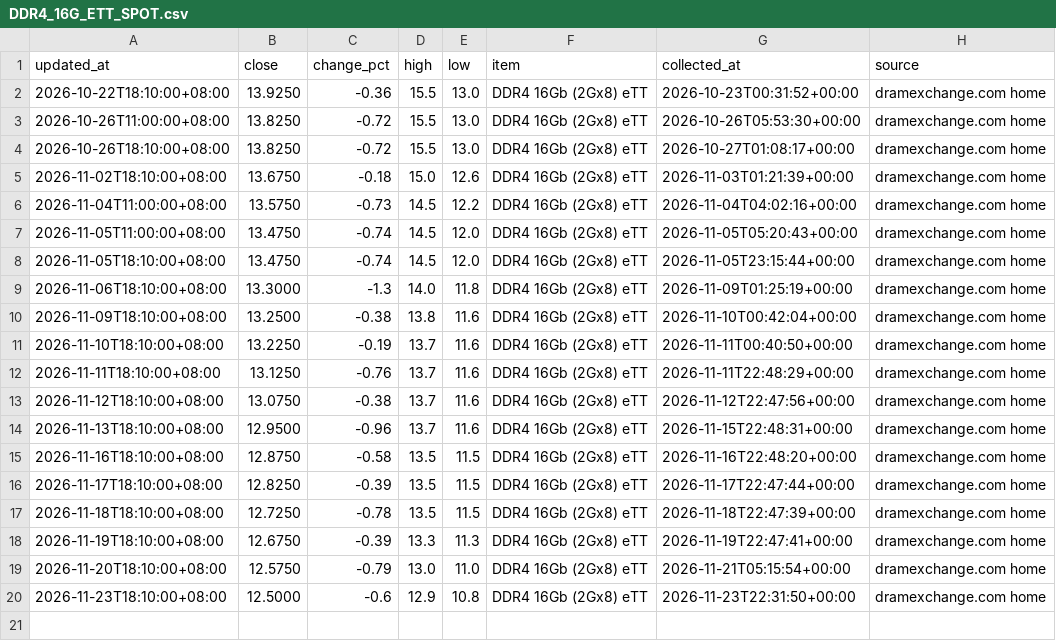
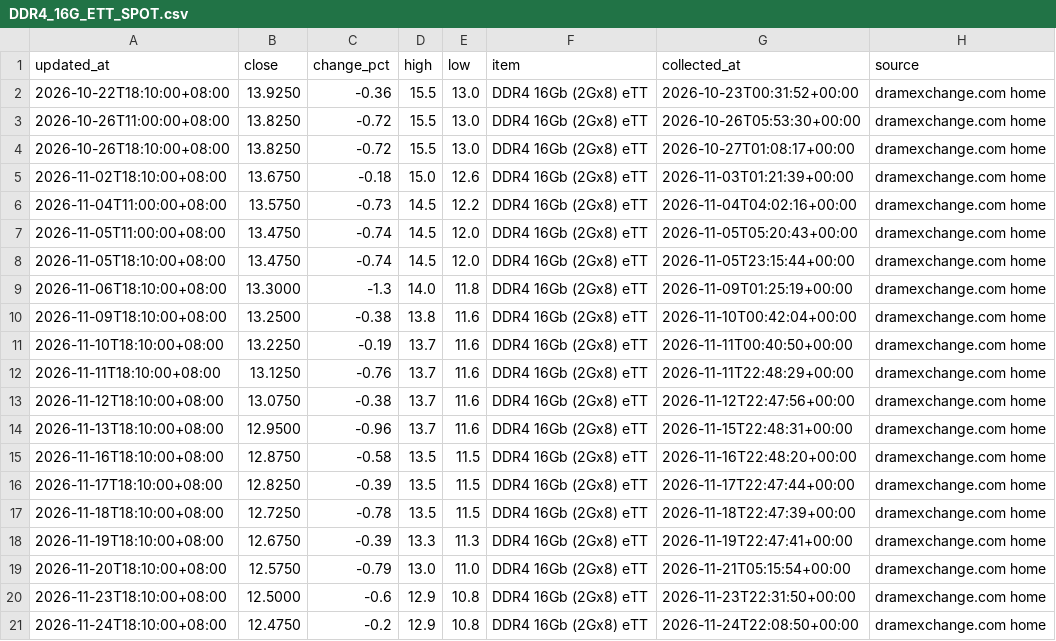
Before and after one commit to 10bpwonsoo/10bp, a CSV file: marketpulse/data/semiconductor/spot/DDR4_16G_ETT_SPOT.csv, drawn as a sheet; the diff names each change by its address in the sheet, - before the commit and + after, or states it on an @@ line.

```diff
--- a/marketpulse/data/semiconductor/spot/DDR4_16G_ETT_SPOT.csv
+++ b/marketpulse/data/semiconductor/spot/DDR4_16G_ETT_SPOT.csv
+row 21: 2026-11-24T18:10:00+08:00 | 12.4750 | -0.2 | 12.9 | 10.8 | DDR4 16Gb (2Gx8) eTT | 2026-11-24T22:08:50+00:00 | dramexchange.com home
```
Also changed, not shown: marketpulse/data/memory_history/dram/DDR4_8G_ETT_SPOT.csv, marketpulse/data/memory_history/dram/DDR4_8G_SPOT.csv, 6 other files.
